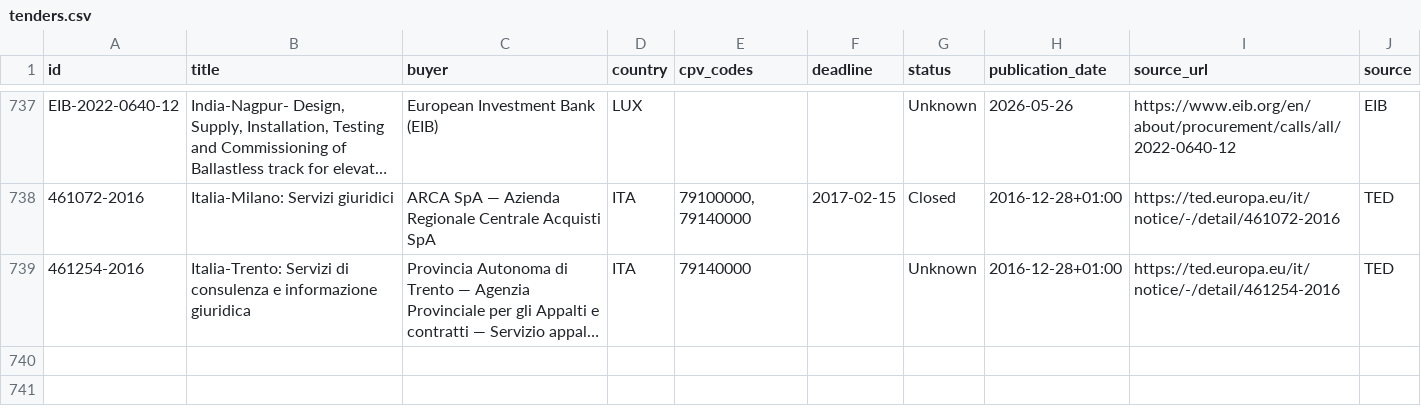
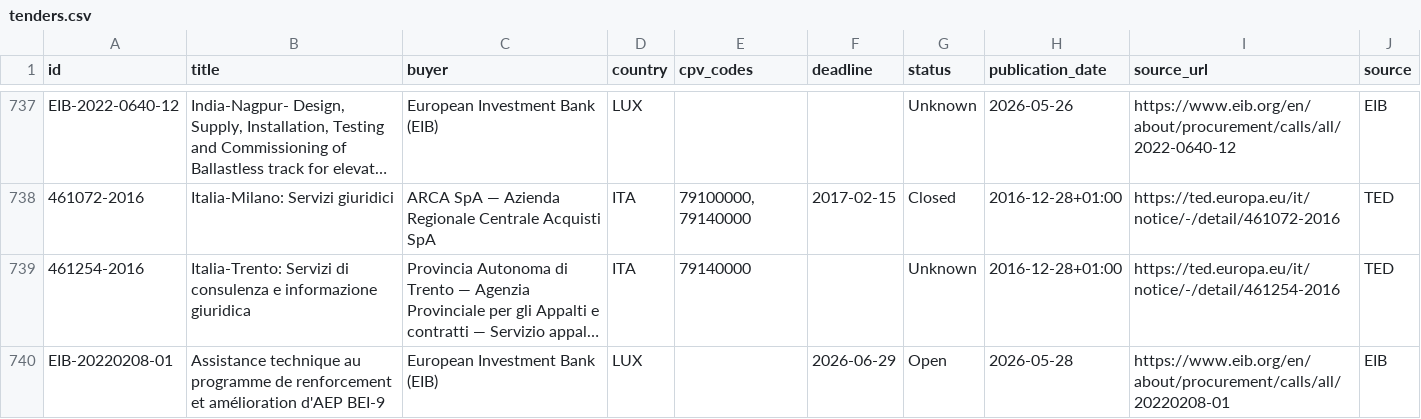
Before and after one commit to wodka2000/bei-tender-agent, a CSV file: output/tenders.csv, drawn as a sheet; only a part is shown, gaps mark what is left out; long unchanged cells end in …; the diff names each change by its address in the sheet, - before the commit and + after, or states it on an @@ line.

```diff
--- a/output/tenders.csv
+++ b/output/tenders.csv
+row 740: EIB-20220208-01 | Assistance technique au programme de renforcement et amélioration d'AEP BEI-9 | European Investment Bank (EIB) | LUX |  | 2026-06-29 | Open | 2026-05-28 | https://www.eib.org/en/about/procurement/calls/all/20220208-01 | EIB
```
Also changed, not shown: 1 other file.
